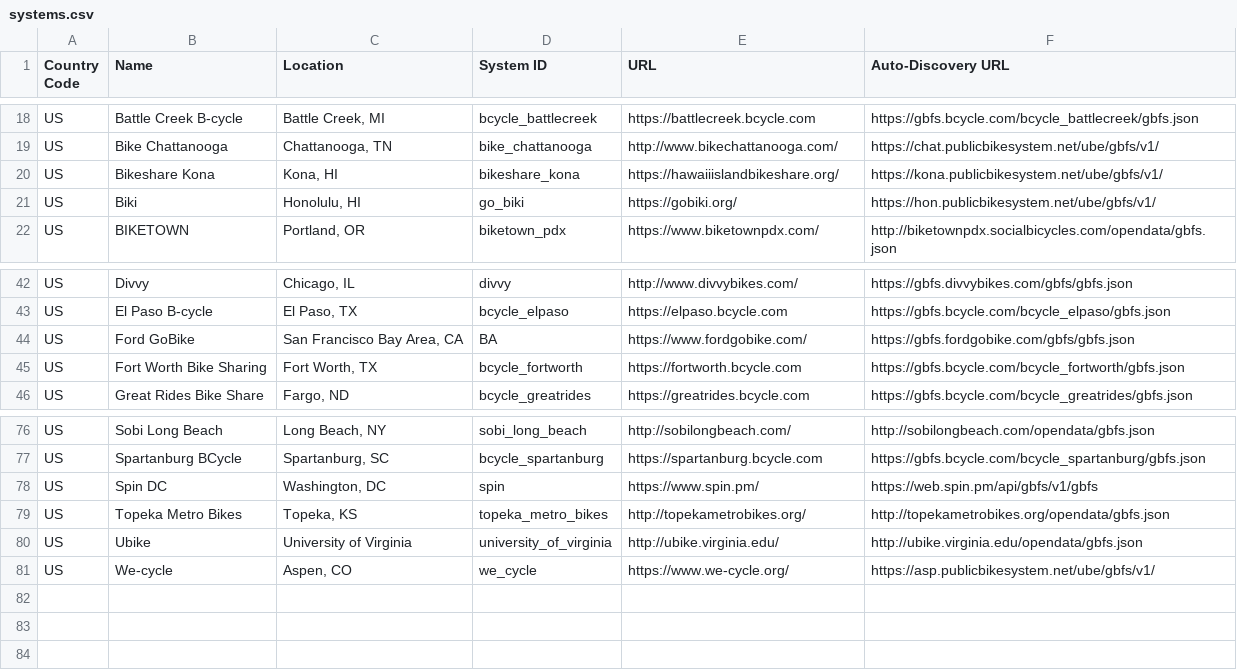
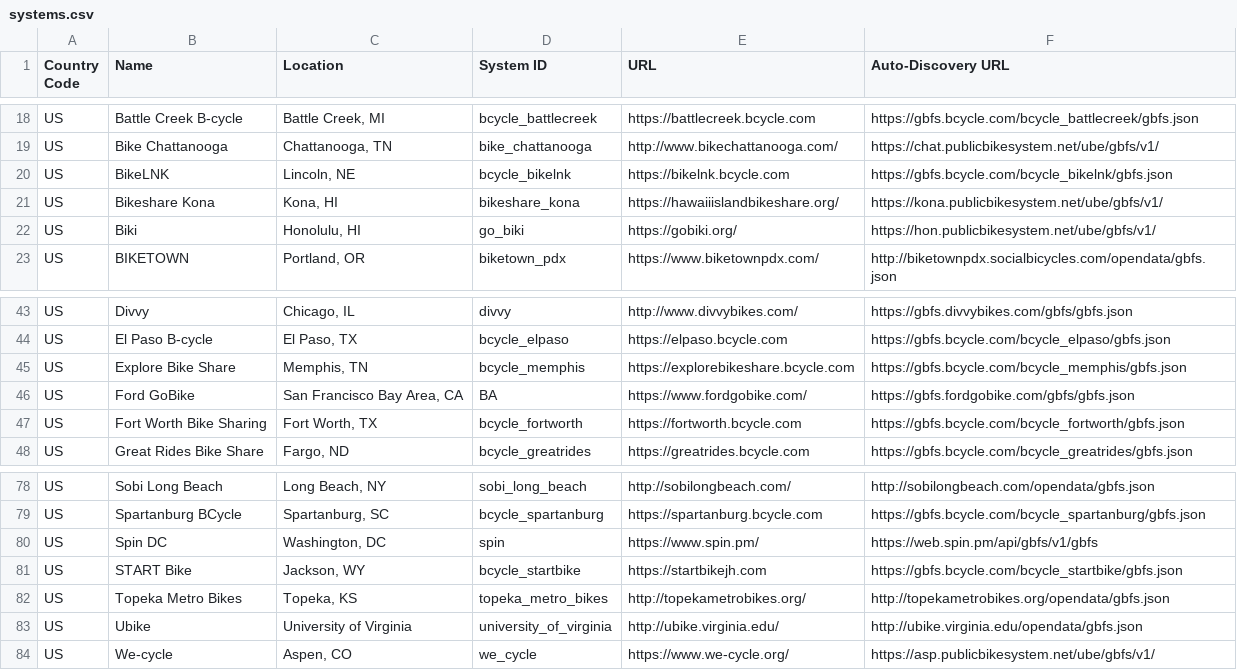
Before and after one commit to MobilityData/gbfs, a CSV file: systems.csv, drawn as a sheet; only a part is shown, gaps mark what is left out.

Commit message:
ADD: Add Explore Bike Share, START Bike and BikeLNK

```diff
--- a/systems.csv
+++ b/systems.csv
@@ -19,2 +19,3 @@ US,Battle Creek B-cycle,"Battle Creek, MI",bcycle_battlecreek,https://battlecree
 US,Bike Chattanooga,"Chattanooga, TN",bike_chattanooga,http://www.bikechattanooga.com/,https://chat.publicbikesystem.net/ube/gbfs/v1/
+US,BikeLNK,"Lincoln, NE",bcycle_bikelnk,https://bikelnk.bcycle.com,https://gbfs.bcycle.com/bcycle_bikelnk/gbfs.json
 US,Bikeshare Kona,"Kona, HI",bikeshare_kona,https://hawaiiislandbikeshare.org/,https://kona.publicbikesystem.net/ube/gbfs/v1/
@@ -43,2 +44,3 @@ US,Divvy,"Chicago, IL",divvy,http://www.divvybikes.com/,https://gbfs.divvybikes.
 US,El Paso B-cycle,"El Paso, TX",bcycle_elpaso,https://elpaso.bcycle.com,https://gbfs.bcycle.com/bcycle_elpaso/gbfs.json
+US,Explore Bike Share,"Memphis, TN",bcycle_memphis,https://explorebikeshare.bcycle.com,https://gbfs.bcycle.com/bcycle_memphis/gbfs.json
 US,Ford GoBike,"San Francisco Bay Area, CA",BA,https://www.fordgobike.com/,https://gbfs.fordgobike.com/gbfs/gbfs.json
@@ -78,2 +80,3 @@ US,Spartanburg BCycle,"Spartanburg, SC",bcycle_spartanburg,https://spartanburg.b
 US,Spin DC,"Washington, DC",spin,https://www.spin.pm/,https://web.spin.pm/api/gbfs/v1/gbfs
+US,START Bike,"Jackson, WY",bcycle_startbike,https://startbikejh.com,https://gbfs.bcycle.com/bcycle_startbike/gbfs.json
 US,Topeka Metro Bikes,"Topeka, KS",topeka_metro_bikes,http://topekametrobikes.org/,http://topekametrobikes.org/opendata/gbfs.json
```
